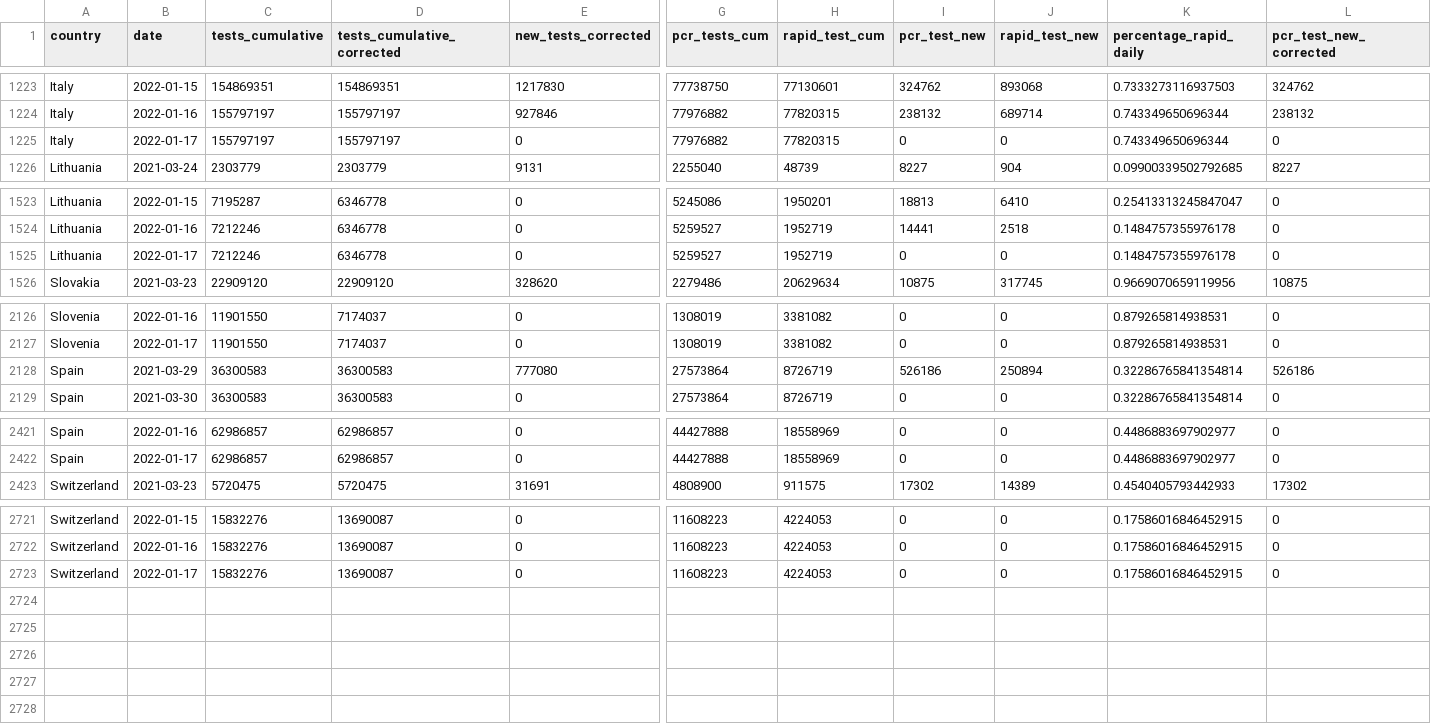
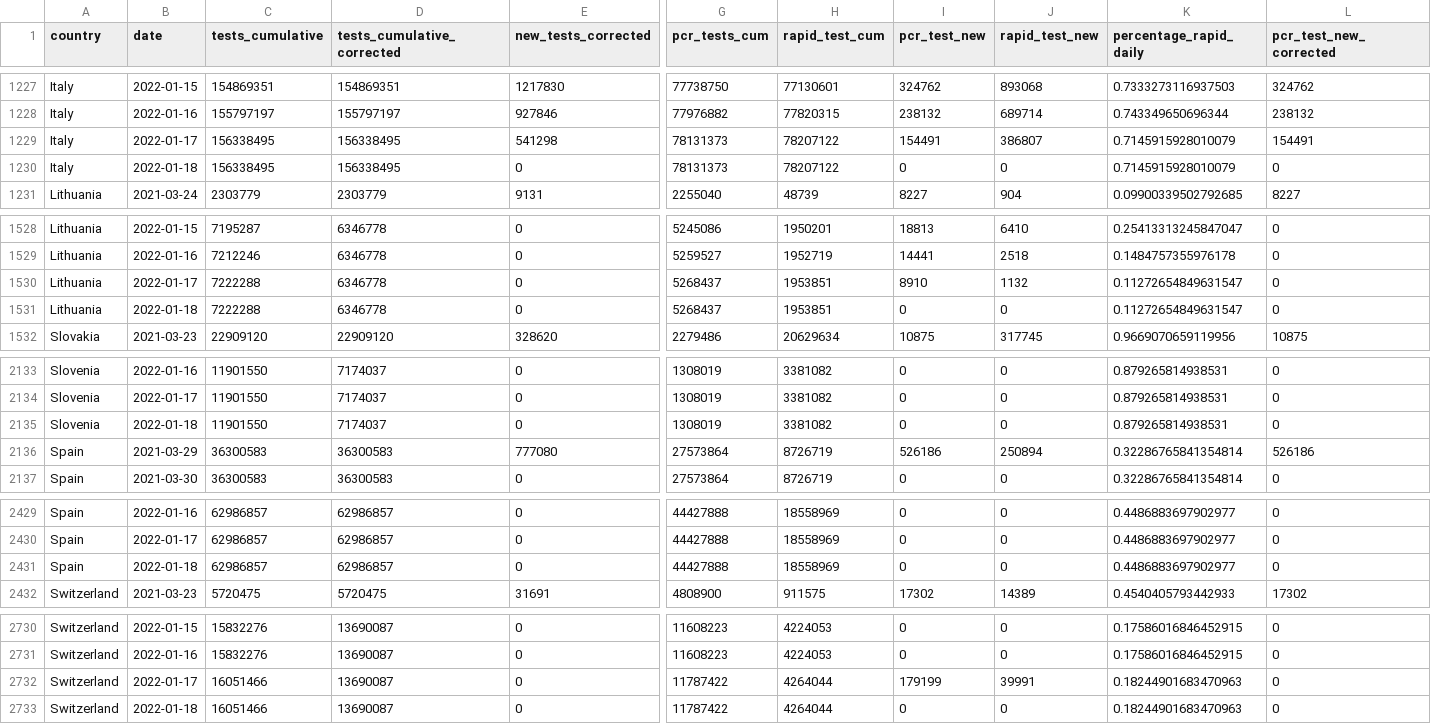
Before and after one commit to finddx/FINDCov19Tracker, a CSV file: reference/segregated_tests.csv, drawn as a sheet; only a part is shown, gaps mark what is left out; addresses are those after the commit; rows hold the shown columns only; the diff covers the shown part only; the diff names each change by its address in the sheet, - before the commit and + after, or states it on an @@ line.

```diff
--- a/reference/segregated_tests.csv
+++ b/reference/segregated_tests.csv
-C1229 (tests_cumulative): 155797197
+C1229 (tests_cumulative): 156338495
-D1229 (tests_cumulative_corrected): 155797197
+D1229 (tests_cumulative_corrected): 156338495
-E1229 (new_tests_corrected): 0
+E1229 (new_tests_corrected): 541298
-G1229 (pcr_tests_cum): 77976882
+G1229 (pcr_tests_cum): 78131373
-H1229 (rapid_test_cum): 77820315
+H1229 (rapid_test_cum): 78207122
-I1229 (pcr_test_new): 0
+I1229 (pcr_test_new): 154491
-J1229 (rapid_test_new): 0
+J1229 (rapid_test_new): 386807
-K1229 (percentage_rapid_daily): 0.743349650696344
+K1229 (percentage_rapid_daily): 0.7145915928010079
-L1229 (pcr_test_new_corrected): 0
+L1229 (pcr_test_new_corrected): 154491
+row 1230: Italy | 2022-01-18 | 156338495 | 156338495 | 0 | 78131373 | 78207122 | 0 | 0 | 0.7145915928010079 | 0
-C1530 (tests_cumulative): 7212246
+C1530 (tests_cumulative): 7222288
-G1530 (pcr_tests_cum): 5259527
+G1530 (pcr_tests_cum): 5268437
-H1530 (rapid_test_cum): 1952719
+H1530 (rapid_test_cum): 1953851
-I1530 (pcr_test_new): 0
+I1530 (pcr_test_new): 8910
-J1530 (rapid_test_new): 0
+J1530 (rapid_test_new): 1132
-K1530 (percentage_rapid_daily): 0.1484757355976178
+K1530 (percentage_rapid_daily): 0.11272654849631547
+row 1531: Lithuania | 2022-01-18 | 7222288 | 6346778 | 0 | 5268437 | 1953851 | 0 | 0 | 0.11272654849631547 | 0
+row 2135: Slovenia | 2022-01-18 | 11901550 | 7174037 | 0 | 1308019 | 3381082 | 0 | 0 | 0.879265814938531 | 0
+row 2431: Spain | 2022-01-18 | 62986857 | 62986857 | 0 | 44427888 | 18558969 | 0 | 0 | 0.4486883697902977 | 0
-C2732 (tests_cumulative): 15832276
+C2732 (tests_cumulative): 16051466
-G2732 (pcr_tests_cum): 11608223
+G2732 (pcr_tests_cum): 11787422
-H2732 (rapid_test_cum): 4224053
+H2732 (rapid_test_cum): 4264044
-I2732 (pcr_test_new): 0
+I2732 (pcr_test_new): 179199
-J2732 (rapid_test_new): 0
+J2732 (rapid_test_new): 39991
-K2732 (percentage_rapid_daily): 0.17586016846452915
+K2732 (percentage_rapid_daily): 0.18244901683470963
+row 2733: Switzerland | 2022-01-18 | 16051466 | 13690087 | 0 | 11787422 | 4264044 | 0 | 0 | 0.18244901683470963 | 0
```
Also changed, not shown: 5 added rows and 27 edited cells elsewhere in this file, reference/segregated-data.csv, 3 other files.
